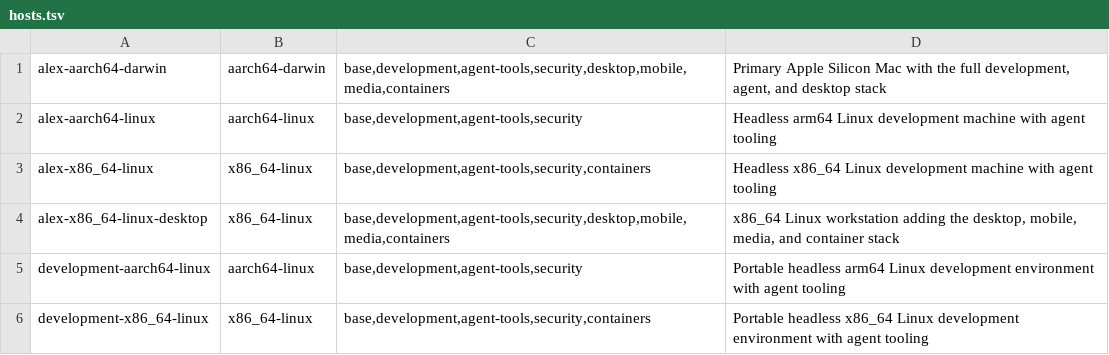
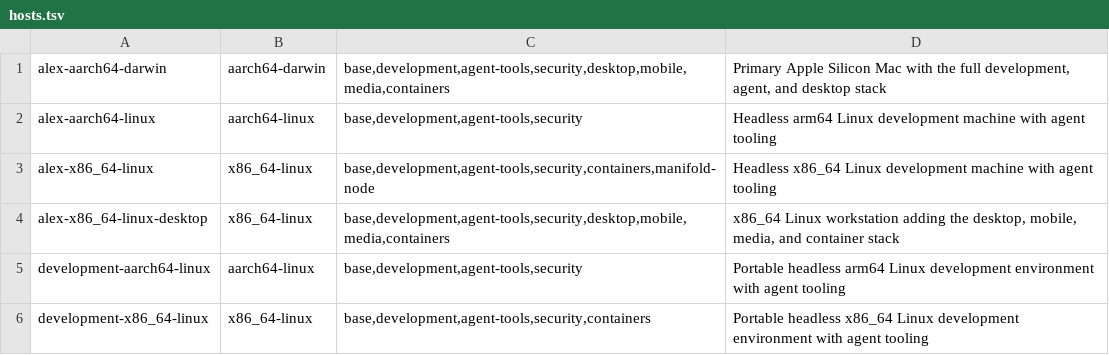
Before and after one commit to atyrode/dotfiles, a TSV file: inventory/hosts.tsv, drawn as a sheet.

Commit message:
feat(hosts): deliver manifold-node through alex-x86_64-linux
tyrode-dev-01 consumes the alex-x86_64-linux registry entry through
tyrode-dev/infra's dotfiles pin — not the server profile #423 wired the
capability into, so the NixOS eval delivered no manifold-agent unit.
Select manifold-node on the host entry (inert without a machine token,
Linux-only by supportedSystems) so the infra pin bump actually ships #419.

Also fold today's hub-upgrade lessons into docs/manifold.md: the DB is a
named volume in WAL mode (VACUUM INTO snapshot, never a live cp), builds
are stamped with MANIFOLD_BUILD for /healthz proof, a same-token agent
supersedes the live one on hello and reconciles its sessions away, and
tyrode-dev-01 delivery is an infra pin bump + atyrode infra apply.

```diff
--- a/inventory/hosts.tsv
+++ b/inventory/hosts.tsv
@@ -2,3 +2,3 @@ alex-aarch64-darwin	aarch64-darwin	base,development,agent-tools,security,desktop
 alex-aarch64-linux	aarch64-linux	base,development,agent-tools,security	Headless arm64 Linux development machine with agent tooling
-alex-x86_64-linux	x86_64-linux	base,development,agent-tools,security,containers	Headless x86_64 Linux development machine with agent tooling
+alex-x86_64-linux	x86_64-linux	base,development,agent-tools,security,containers,manifold-node	Headless x86_64 Linux development machine with agent tooling
 alex-x86_64-linux-desktop	x86_64-linux	base,development,agent-tools,security,desktop,mobile,media,containers	x86_64 Linux workstation adding the desktop, mobile, media, and container stack
```
Also changed, not shown: 2 other files.
